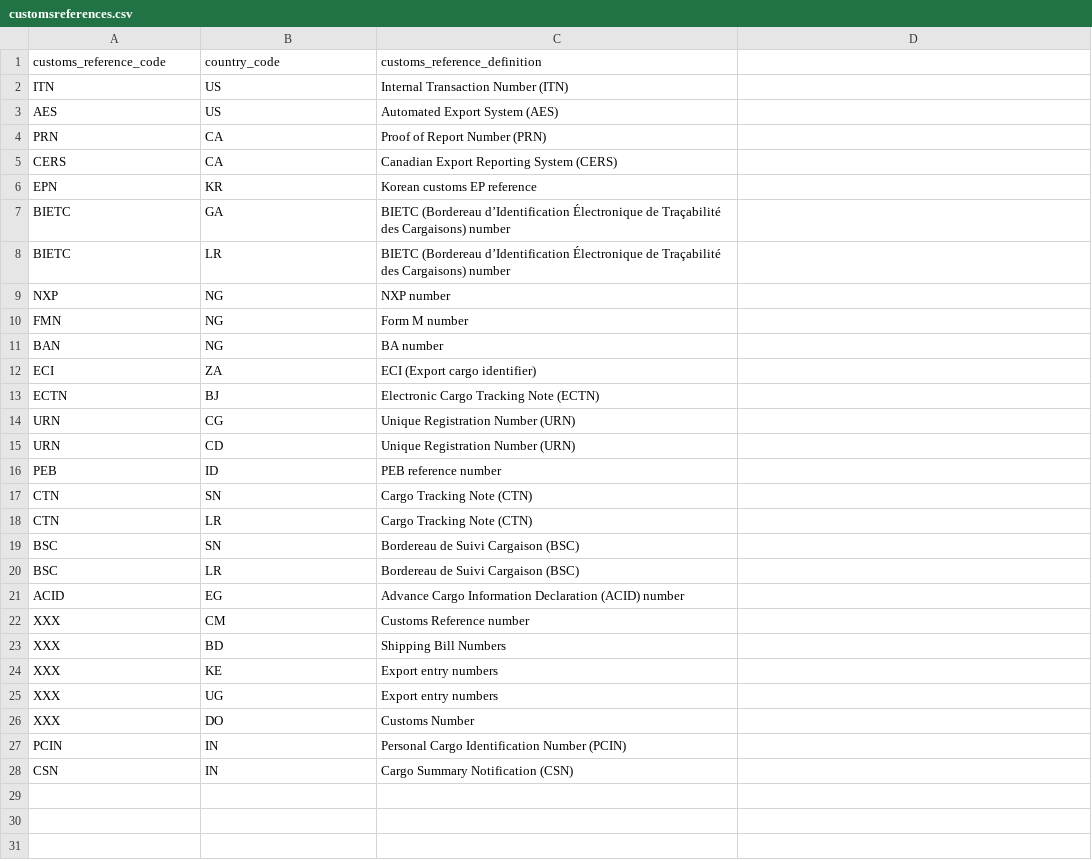
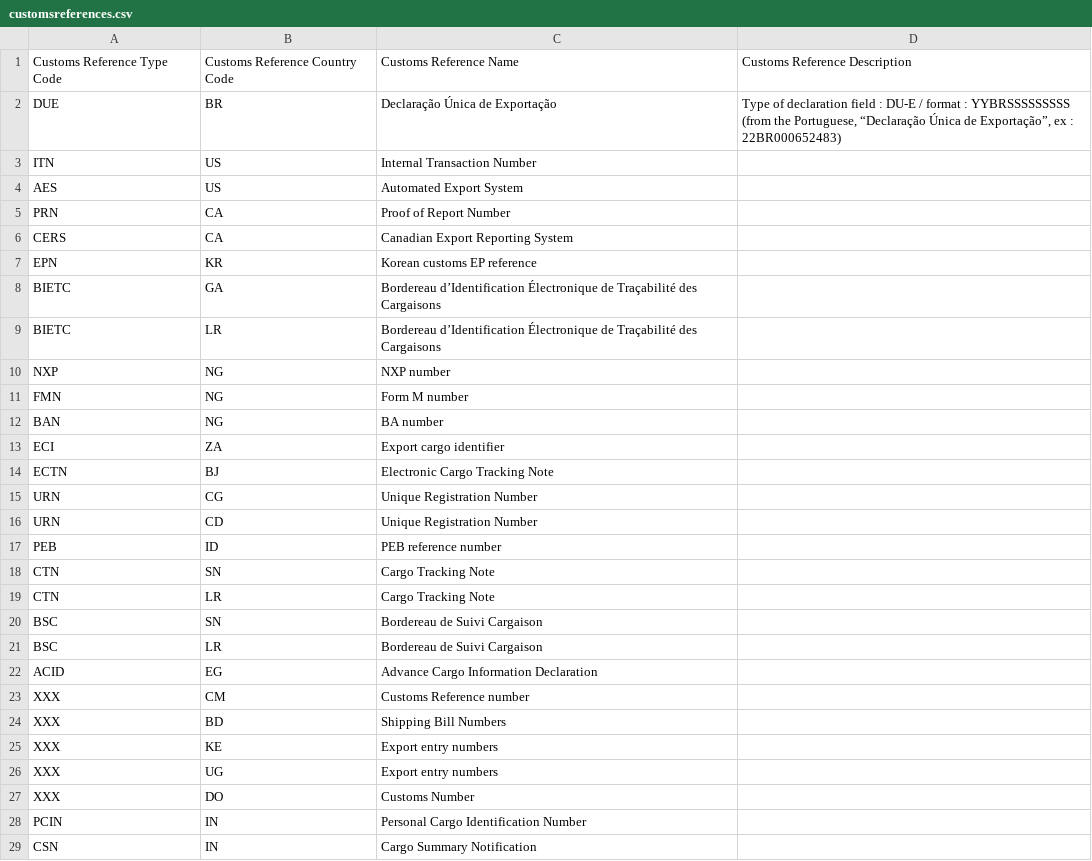
Before and after one commit to dcsaorg/DCSA-Information-Model, a CSV file: datamodel/referencedata.d/customsreferences.csv, drawn as a sheet; removed rows and columns are numbered as before the commit, all else as after; the diff names each change by its address in the sheet, - before the commit and + after, or states it on an @@ line.

Commit message:
Update customsreferences.csv

```diff
--- a/datamodel/referencedata.d/customsreferences.csv
+++ b/datamodel/referencedata.d/customsreferences.csv
-row 1: customs_reference_code | country_code | customs_reference_definition
+row 1: Customs Reference Type Code | Customs Reference Country Code | Customs Reference Name | Customs Reference Description
+row 2: DUE | BR | Declaração Única de Exportação | Type of declaration field : DU-E / format : YYBRSSSSSSSSS (from the Portuguese, “Declaração Única de Exportação”, ex : 22BR000652483)
-C3: Internal Transaction Number (ITN)
+C3: Internal Transaction Number
-C4: Automated Export System (AES)
+C4: Automated Export System
-C5: Proof of Report Number (PRN)
+C5: Proof of Report Number
-C6: Canadian Export Reporting System (CERS)
+C6: Canadian Export Reporting System
-C8:C9: BIETC (Bordereau d’Identification Électronique de Traçabilité des Cargaisons) number
+C8:C9: Bordereau d’Identification Électronique de Traçabilité des Cargaisons
-C13: ECI (Export cargo identifier)
+C13: Export cargo identifier
-C14: Electronic Cargo Tracking Note (ECTN)
+C14: Electronic Cargo Tracking Note
-C15:C16: Unique Registration Number (URN)
+C15:C16: Unique Registration Number
-C18:C19: Cargo Tracking Note (CTN)
+C18:C19: Cargo Tracking Note
-C20:C21: Bordereau de Suivi Cargaison (BSC)
+C20:C21: Bordereau de Suivi Cargaison
-C22: Advance Cargo Information Declaration (ACID) number
+C22: Advance Cargo Information Declaration
-C28: Personal Cargo Identification Number (PCIN)
+C28: Personal Cargo Identification Number
-C29: Cargo Summary Notification (CSN)
+C29: Cargo Summary Notification
```
